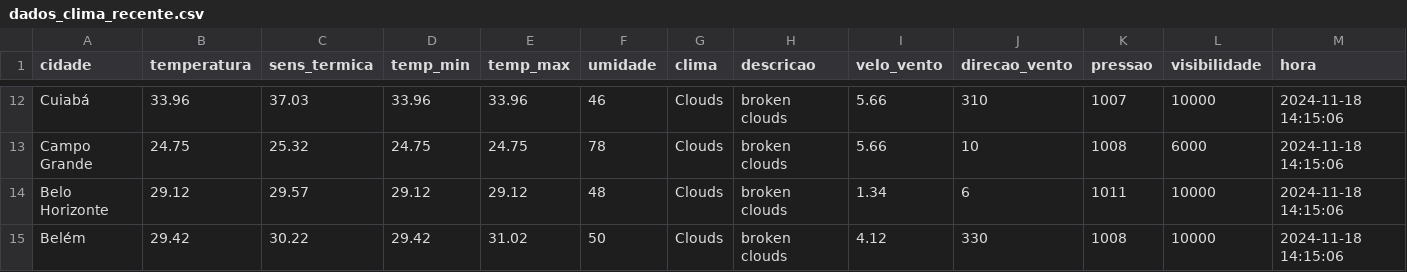
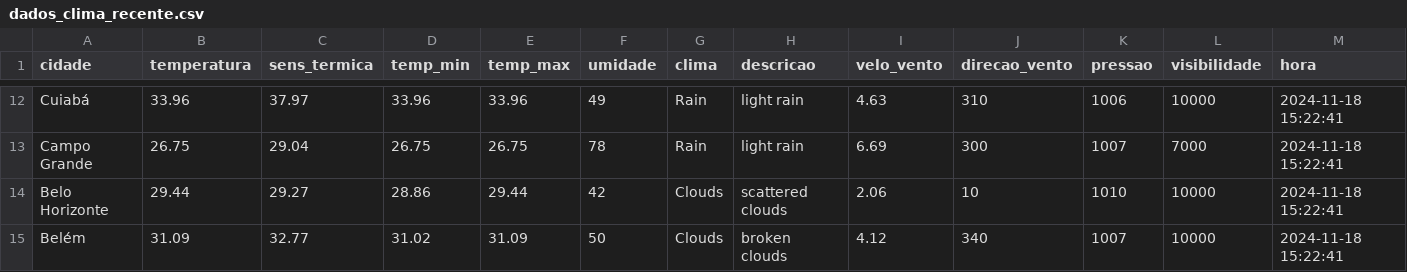
Before and after one commit to ThFenrir/integradorClimaDados, a CSV file: dados_clima_recente.csv, drawn as a sheet; only a part is shown, gaps mark what is left out; the diff covers the shown part only; the diff names each change by its address in the sheet, - before the commit and + after, or states it on an @@ line.

```diff
--- a/dados_clima_recente.csv
+++ b/dados_clima_recente.csv
-C12 (sens_termica): 37.03
+C12 (sens_termica): 37.97
-F12 (umidade): 46
+F12 (umidade): 49
-G12:G13 (clima): Clouds
+G12:G13 (clima): Rain
-H12:H13 (descricao): broken clouds
+H12:H13 (descricao): light rain
-I12 (velo_vento): 5.66
+I12 (velo_vento): 4.63
-K12 (pressao): 1007
+K12 (pressao): 1006
-M12:M15 (hora): 2024-11-18 14:15:06
+M12:M15 (hora): 2024-11-18 15:22:41
-B13 (temperatura): 24.75
+B13 (temperatura): 26.75
-C13 (sens_termica): 25.32
+C13 (sens_termica): 29.04
-D13 (temp_min): 24.75
+D13 (temp_min): 26.75
-E13 (temp_max): 24.75
+E13 (temp_max): 26.75
-I13 (velo_vento): 5.66
+I13 (velo_vento): 6.69
-J13 (direcao_vento): 10
+J13 (direcao_vento): 300
-K13 (pressao): 1008
+K13 (pressao): 1007
-L13 (visibilidade): 6000
+L13 (visibilidade): 7000
-B14 (temperatura): 29.12
+B14 (temperatura): 29.44
-C14 (sens_termica): 29.57
+C14 (sens_termica): 29.27
-D14 (temp_min): 29.12
+D14 (temp_min): 28.86
-E14 (temp_max): 29.12
+E14 (temp_max): 29.44
-F14 (umidade): 48
+F14 (umidade): 42
-H14 (descricao): broken clouds
+H14 (descricao): scattered clouds
-I14 (velo_vento): 1.34
+I14 (velo_vento): 2.06
-J14 (direcao_vento): 6
+J14 (direcao_vento): 10
-K14 (pressao): 1011
+K14 (pressao): 1010
-B15 (temperatura): 29.42
+B15 (temperatura): 31.09
-C15 (sens_termica): 30.22
+C15 (sens_termica): 32.77
-D15 (temp_min): 29.42
+D15 (temp_min): 31.02
-E15 (temp_max): 31.02
+E15 (temp_max): 31.09
-J15 (direcao_vento): 330
+J15 (direcao_vento): 340
-K15 (pressao): 1008
+K15 (pressao): 1007
```
Also changed, not shown: 147 edited cells elsewhere in this file.
